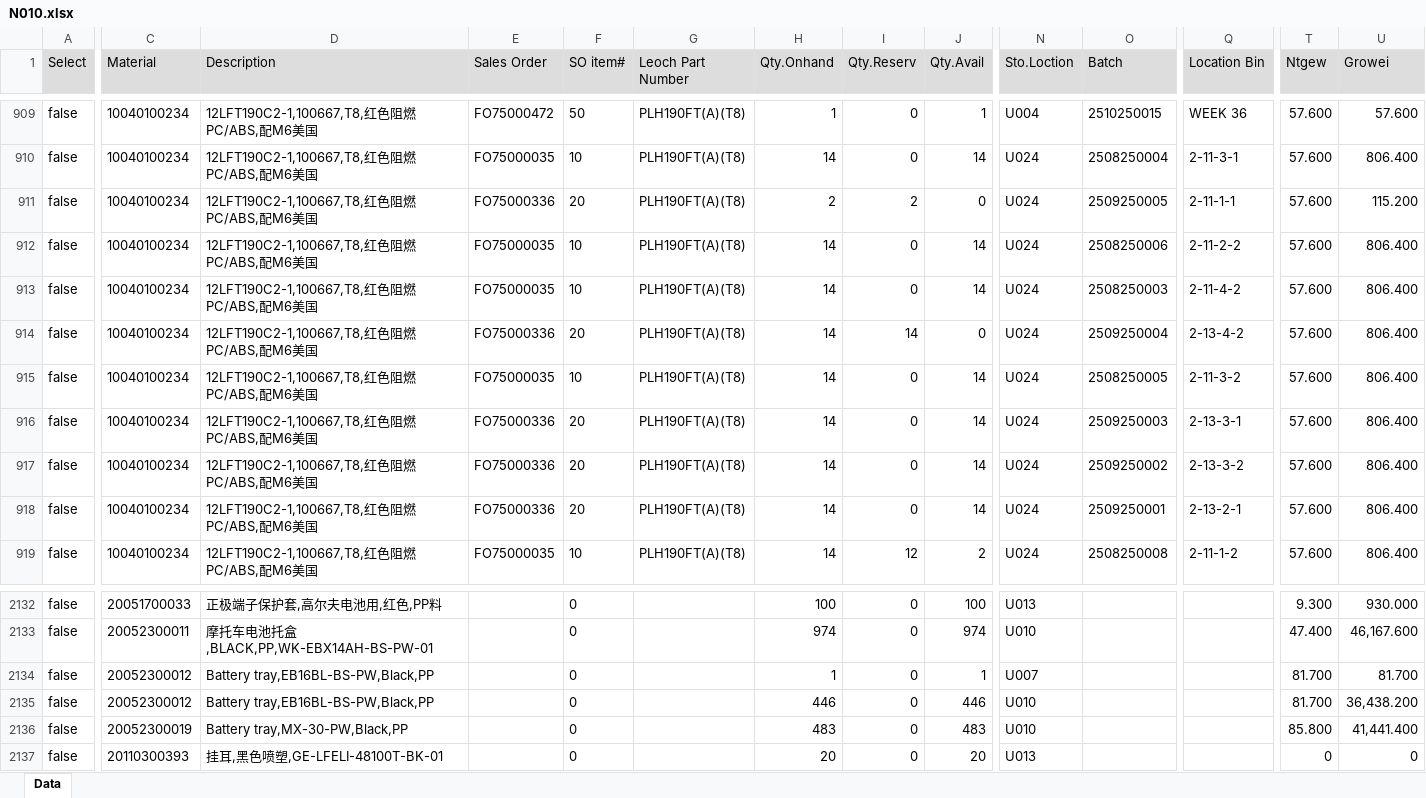
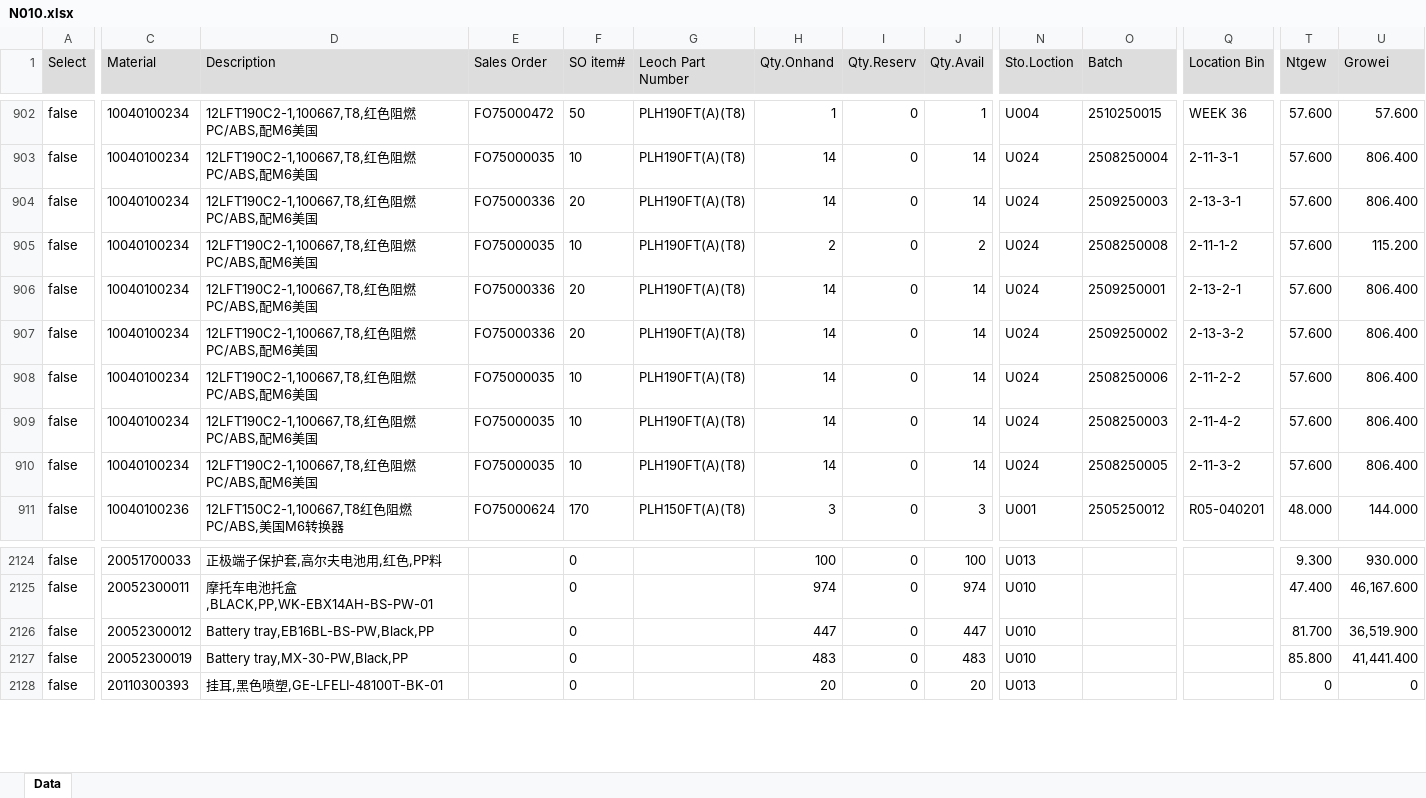
Before and after one commit to LeochBattery/Leoch-Inventory, an Excel workbook: N010.xlsx, sheet Data, drawn as a sheet; only a part is shown, gaps mark what is left out; values as stored, in another font and other column widths than the file's, no borders; removed rows and columns are numbered as before the commit, all else as after; rows hold the shown columns only; the diff covers the shown part only; the diff names each change by its address in the sheet, - before the commit and + after, or states it on an @@ line.

```diff
--- a/N010.xlsx (sheet Data)
+++ b/N010.xlsx (sheet Data)
-H904 (Qty.Onhand): 2
+H904 (Qty.Onhand): 14
-I904 (Qty.Reserv): 2
+I904 (Qty.Reserv): 0
-J904 (Qty.Avail): 0
+J904 (Qty.Avail): 14
-O904 (Batch): 2509250005
+O904 (Batch): 2509250003
-Q904 (Location Bin): 2-11-1-1
+Q904 (Location Bin): 2-13-3-1
-U904 (Growei): 115.200
+U904 (Growei): 806.400
+row 905: false | 10040100234 | 12LFT190C2-1,100667,T8,红色阻燃PC/ABS,配M6美国 | FO75000035 | 10 | PLH190FT(A)(T8) | 2 | 0 | 2 | U024 | 2508250008 | 2-11-1-2 | 57.600 | 115.200
@@ row 918 moved to row 906: false @@
@@ row 917 moved to row 907: false @@
-row 914: false | 10040100234 | 12LFT190C2-1,100667,T8,红色阻燃PC/ABS,配M6美国 | FO75000336 | 20 | PLH190FT(A)(T8) | 14 | 14 | 0 | U024 | 2509250004 | 2-13-4-2 | 57.600 | 806.400
-row 916: false | 10040100234 | 12LFT190C2-1,100667,T8,红色阻燃PC/ABS,配M6美国 | FO75000336 | 20 | PLH190FT(A)(T8) | 14 | 0 | 14 | U024 | 2509250003 | 2-13-3-1 | 57.600 | 806.400
-C911 (Material): 10040100234
+C911 (Material): 10040100236
-D911 (Description): 12LFT190C2-1,100667,T8,红色阻燃PC/ABS,配M6美国
+D911 (Description): 12LFT150C2-1,100667,T8红色阻燃PC/ABS,美国M6转换器
-E911 (Sales Order): FO75000035
+E911 (Sales Order): FO75000624
-F911 (SO item#): 10
+F911 (SO item#): 170
-G911 (Leoch Part Number): PLH190FT(A)(T8)
+G911 (Leoch Part Number): PLH150FT(A)(T8)
-H911 (Qty.Onhand): 14
+H911 (Qty.Onhand): 3
-I911 (Qty.Reserv): 12
+I911 (Qty.Reserv): 0
-J911 (Qty.Avail): 2
+J911 (Qty.Avail): 3
-N911 (Sto.Loction): U024
+N911 (Sto.Loction): U001
-O911 (Batch): 2508250008
+O911 (Batch): 2505250012
-Q911 (Location Bin): 2-11-1-2
+Q911 (Location Bin): R05-040201
-T911 (Ntgew): 57.600
+T911 (Ntgew): 48.000
-U911 (Growei): 806.400
+U911 (Growei): 144.000
-row 2134: false | 20052300012 | Battery tray,EB16BL-BS-PW,Black,PP |  | 0 |  | 1 | 0 | 1 | U007 |  |  | 81.700 | 81.700
-H2126 (Qty.Onhand): 446
+H2126 (Qty.Onhand): 447
-J2126 (Qty.Avail): 446
+J2126 (Qty.Avail): 447
-U2126 (Growei): 36,438.200
+U2126 (Growei): 36,519.900
```
Also changed, not shown: 15 added rows, 22 removed rows, 732 moved rows and 296 edited cells elsewhere in this sheet.
